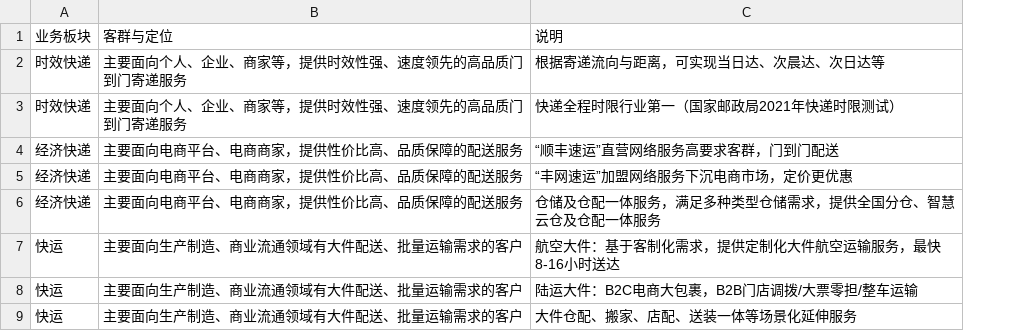
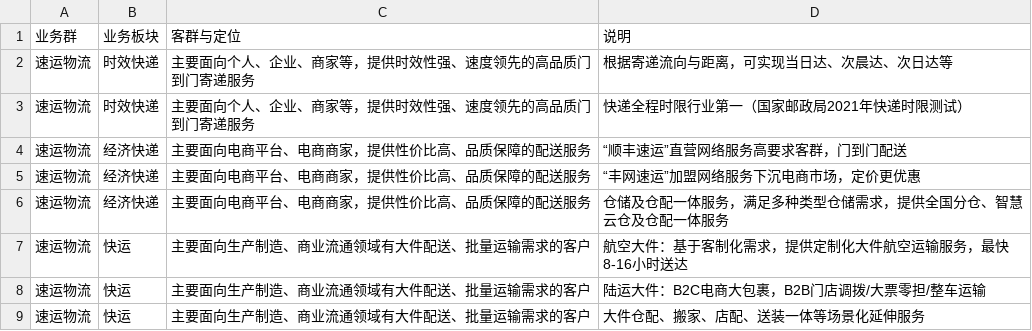
Before and after one commit to tanchangde/tanchangde.github.io, a TSV file: posts/2023-06-20-sf-express/sf_express_product.tsv, drawn as a sheet; only a part is shown; the diff names each change by its address in the sheet, - before the commit and + after, or states it on an @@ line.

```diff
--- a/posts/2023-06-20-sf-express/sf_express_product.tsv
+++ b/posts/2023-06-20-sf-express/sf_express_product.tsv
+column A (业务群), rows 2-9: all 速运物流
```
Also changed, not shown: 3 other files.
